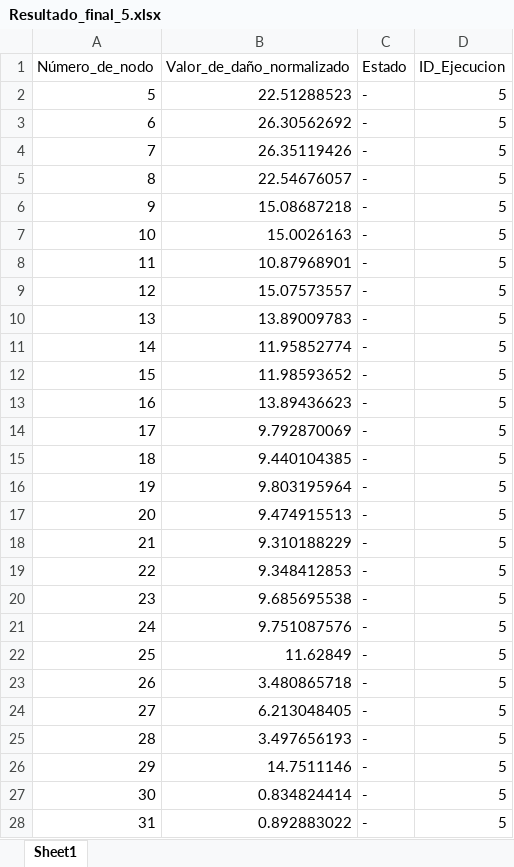
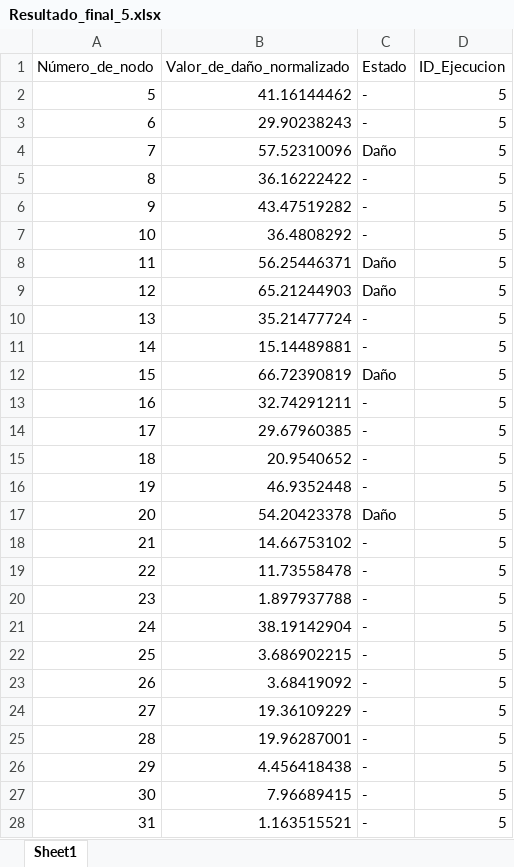
Before and after one commit to fcisnerosr/Proyecto-doctoral, an Excel workbook: Resultados/Resultado_final_5.xlsx, sheet Sheet1, drawn as a sheet; only a part is shown; values as stored, in another font and other column widths than the file's, no borders; the diff covers the shown part only; the diff names each change by its address in the sheet, - before the commit and + after, or states it on an @@ line.

```diff
--- a/Resultados/Resultado_final_5.xlsx (sheet Sheet1)
+++ b/Resultados/Resultado_final_5.xlsx (sheet Sheet1)
-B2 (Valor_de_daño_normalizado): 22.51288523
+B2 (Valor_de_daño_normalizado): 41.16144462
-B3 (Valor_de_daño_normalizado): 26.30562692
+B3 (Valor_de_daño_normalizado): 29.90238243
-B4 (Valor_de_daño_normalizado): 26.35119426
+B4 (Valor_de_daño_normalizado): 57.52310096
-C4 (Estado): -
+C4 (Estado): Daño
-B5 (Valor_de_daño_normalizado): 22.54676057
+B5 (Valor_de_daño_normalizado): 36.16222422
-B6 (Valor_de_daño_normalizado): 15.08687218
+B6 (Valor_de_daño_normalizado): 43.47519282
-B7 (Valor_de_daño_normalizado): 15.0026163
+B7 (Valor_de_daño_normalizado): 36.4808292
-B8 (Valor_de_daño_normalizado): 10.87968901
+B8 (Valor_de_daño_normalizado): 56.25446371
-C8:C9 (Estado): -
+C8:C9 (Estado): Daño
-B9 (Valor_de_daño_normalizado): 15.07573557
+B9 (Valor_de_daño_normalizado): 65.21244903
-B10 (Valor_de_daño_normalizado): 13.89009783
+B10 (Valor_de_daño_normalizado): 35.21477724
-B11 (Valor_de_daño_normalizado): 11.95852774
+B11 (Valor_de_daño_normalizado): 15.14489881
-B12 (Valor_de_daño_normalizado): 11.98593652
+B12 (Valor_de_daño_normalizado): 66.72390819
-C12 (Estado): -
+C12 (Estado): Daño
-B13 (Valor_de_daño_normalizado): 13.89436623
+B13 (Valor_de_daño_normalizado): 32.74291211
-B14 (Valor_de_daño_normalizado): 9.792870069
+B14 (Valor_de_daño_normalizado): 29.67960385
-B15 (Valor_de_daño_normalizado): 9.440104385
+B15 (Valor_de_daño_normalizado): 20.9540652
-B16 (Valor_de_daño_normalizado): 9.803195964
+B16 (Valor_de_daño_normalizado): 46.9352448
-B17 (Valor_de_daño_normalizado): 9.474915513
+B17 (Valor_de_daño_normalizado): 54.20423378
-C17 (Estado): -
+C17 (Estado): Daño
-B18 (Valor_de_daño_normalizado): 9.310188229
+B18 (Valor_de_daño_normalizado): 14.66753102
-B19 (Valor_de_daño_normalizado): 9.348412853
+B19 (Valor_de_daño_normalizado): 11.73558478
-B20 (Valor_de_daño_normalizado): 9.685695538
+B20 (Valor_de_daño_normalizado): 1.897937788
-B21 (Valor_de_daño_normalizado): 9.751087576
+B21 (Valor_de_daño_normalizado): 38.19142904
-B22 (Valor_de_daño_normalizado): 11.62849
+B22 (Valor_de_daño_normalizado): 3.686902215
-B23 (Valor_de_daño_normalizado): 3.480865718
+B23 (Valor_de_daño_normalizado): 3.68419092
-B24 (Valor_de_daño_normalizado): 6.213048405
+B24 (Valor_de_daño_normalizado): 19.36109229
-B25 (Valor_de_daño_normalizado): 3.497656193
+B25 (Valor_de_daño_normalizado): 19.96287001
-B26 (Valor_de_daño_normalizado): 14.7511146
+B26 (Valor_de_daño_normalizado): 4.456418438
-B27 (Valor_de_daño_normalizado): 0.834824414
+B27 (Valor_de_daño_normalizado): 7.96689415
-B28 (Valor_de_daño_normalizado): 0.892883022
+B28 (Valor_de_daño_normalizado): 1.163515521
```
Also changed, not shown: 25 edited cells elsewhere in this sheet, Resultados/P_5.xlsx, Resultados/dano_porcentaje_5.xlsx, 6 other files.
